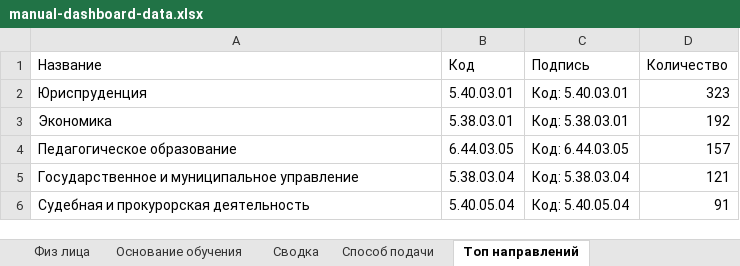
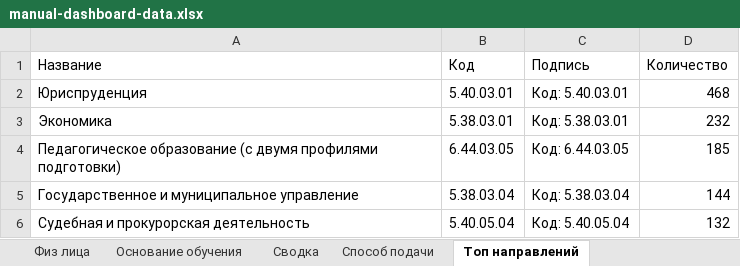
Before and after one commit to RaivF/dashboard-next, an Excel workbook: DATA/manual-dashboard-data.xlsx, sheet Топ направлений, drawn as a sheet; values as stored, in another font and other column widths than the file's, no borders; the diff names each change by its address in the sheet, - before the commit and + after, or states it on an @@ line.

```diff
--- a/DATA/manual-dashboard-data.xlsx (sheet Топ направлений)
+++ b/DATA/manual-dashboard-data.xlsx (sheet Топ направлений)
-D2 (Количество): 323
+D2 (Количество): 468
-D3 (Количество): 192
+D3 (Количество): 232
-A4 (Название): Педагогическое образование
+A4 (Название): Педагогическое образование (с двумя профилями подготовки)
-D4 (Количество): 157
+D4 (Количество): 185
-D5 (Количество): 121
+D5 (Количество): 144
-D6 (Количество): 91
+D6 (Количество): 132
```
Also changed, not shown: sheet Основание обучения, sheet Непопулярные направления, sheet Физ лица, sheet Сводка, sheet Способ подачи, DATA/manual-dashboard-data-2025.xlsx, DATA/фактический приём/combined_applications.xlsx, 18 other files.
